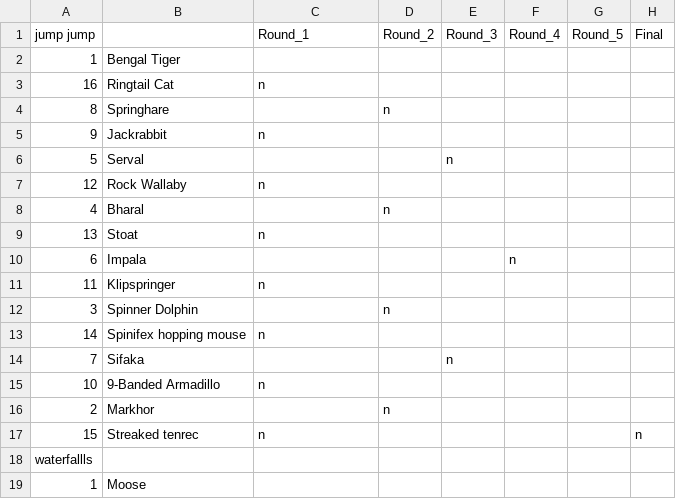
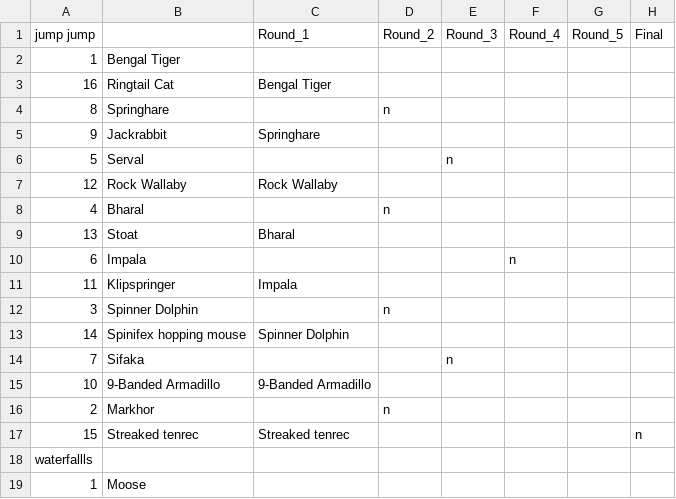
Before and after one commit to JKRWard/MMM, a CSV file: MMM19_AAnswers.csv, drawn as a sheet; only a part is shown; the diff names each change by its address in the sheet, - before the commit and + after, or states it on an @@ line.

Commit message:
jump jump

```diff
--- a/MMM19_AAnswers.csv
+++ b/MMM19_AAnswers.csv
-C3: n
+C3: Bengal Tiger
-C5: n
+C5: Springhare
-C7: n
+C7: Rock Wallaby
-C9: n
+C9: Bharal
-C11: n
+C11: Impala
-C13: n
+C13: Spinner Dolphin
-C15: n
+C15: 9-Banded Armadillo
-C17: n
+C17: Streaked tenrec
```
